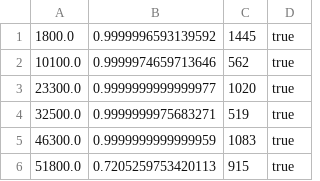
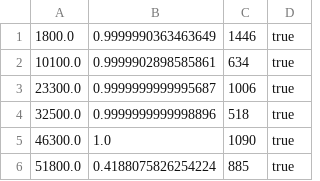
Before and after one commit to gagupt/workspace, a CSV file: TrainSimulator/bin/central_p_down.csv, drawn as a sheet.

```diff
--- a/TrainSimulator/bin/central_p_down.csv
+++ b/TrainSimulator/bin/central_p_down.csv
@@ -1,6 +1,6 @@
-1800.0,0.9999996593139592,1445,true,
-10100.0,0.9999974659713646,562,true,
-23300.0,0.9999999999999977,1020,true,
-32500.0,0.9999999975683271,519,true,
-46300.0,0.9999999999999959,1083,true,
-51800.0,0.7205259753420113,915,true,
+1800.0,0.9999990363463649,1446,true,
+10100.0,0.9999902898585861,634,true,
+23300.0,0.9999999999995687,1006,true,
+32500.0,0.9999999999998896,518,true,
+46300.0,1.0,1090,true,
+51800.0,0.4188075826254224,885,true,
```
Also changed, not shown: TrainSimulator/bin/PosnCOnf_central_Down.csv, TrainSimulator/bin/PosnCOnf_harbour_Down.csv, 32 other files.
